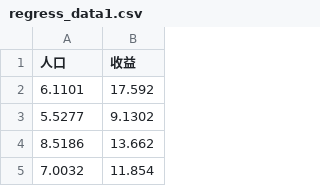
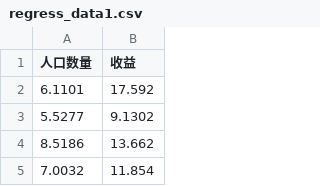
Before and after one commit to Nagi-ovo/BJUT-AI-Major-Courses, a CSV file: Machine-Learning/Homeworks/regress_data1.csv, drawn as a sheet; only a part is shown.

```diff
--- a/Machine-Learning/Homeworks/regress_data1.csv
+++ b/Machine-Learning/Homeworks/regress_data1.csv
@@ -1,2 +1,2 @@
-人口,收益
+人口数量,收益
 6.1101,17.592
```
Also changed, not shown: 4 other files.
